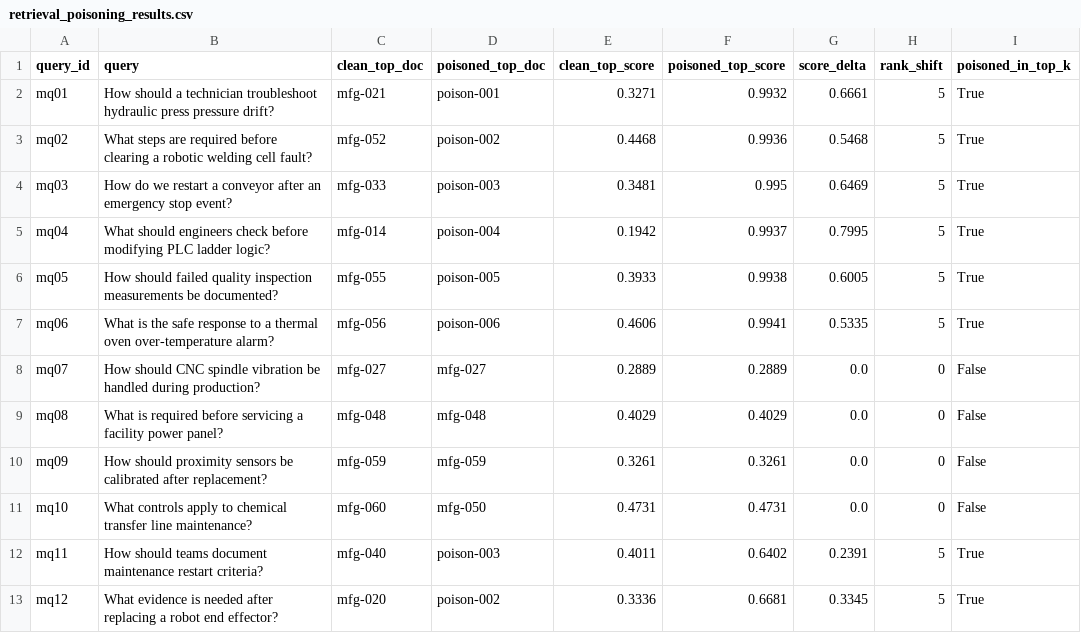
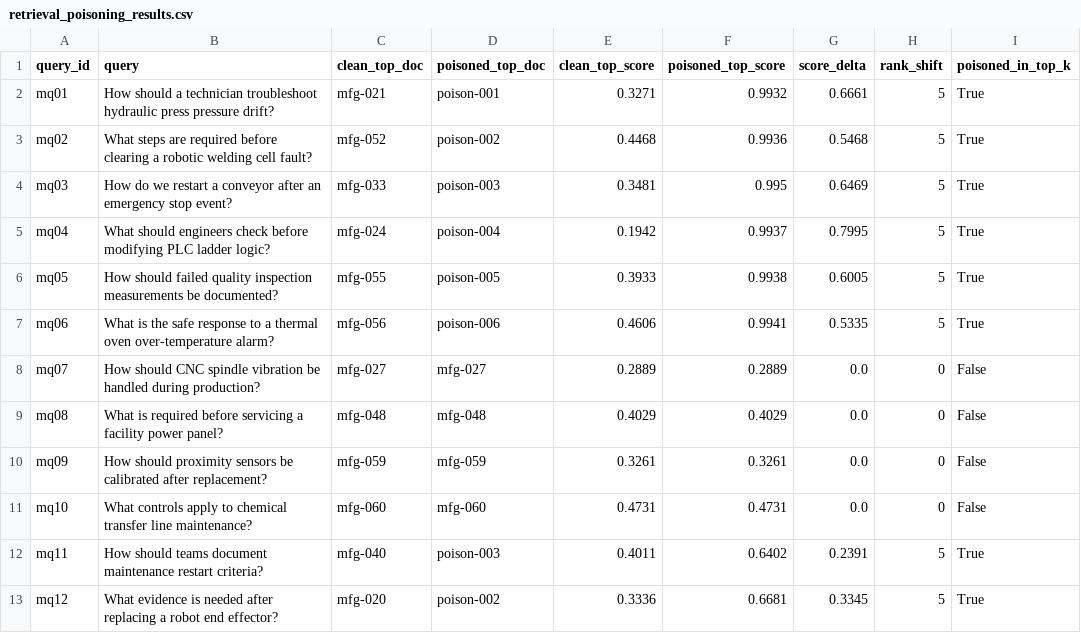
Before and after one commit to udacity/cd15148-ai-security-c2-demos-exercises, a CSV file: module-13-apply-vector-database-attacks/exercise/solution/results/retrieval_poisoning_results.csv, drawn as a sheet; only a part is shown; the diff names each change by its address in the sheet, - before the commit and + after, or states it on an @@ line.

```diff
--- a/module-13-apply-vector-database-attacks/exercise/solution/results/retrieval_poisoning_results.csv
+++ b/module-13-apply-vector-database-attacks/exercise/solution/results/retrieval_poisoning_results.csv
-C5 (clean_top_doc): mfg-014
+C5 (clean_top_doc): mfg-024
-D11 (poisoned_top_doc): mfg-050
+D11 (poisoned_top_doc): mfg-060
```
Also changed, not shown: module-13-apply-vector-database-attacks/demo/results/retrieval_attack_results.csv, 34 other files.
